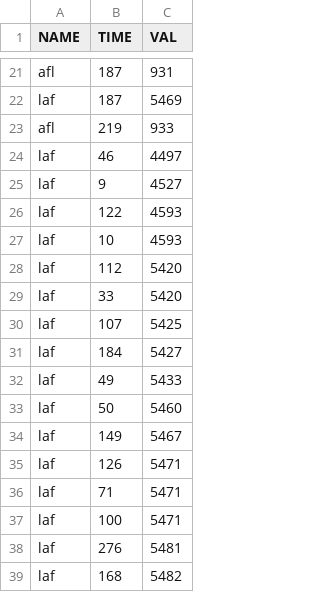
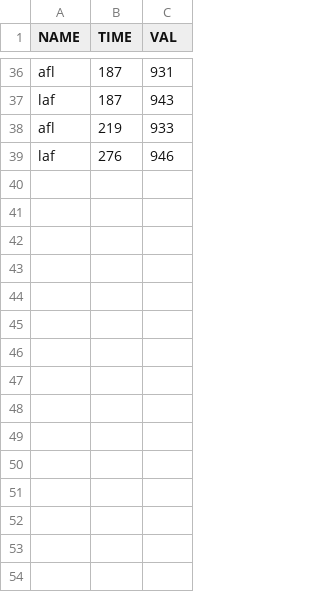
Before and after one commit to andreafioraldi/FuzzSplore, a CSV file: scripts/libpng_coverage.csv, drawn as a sheet; only a part is shown, gaps mark what is left out; removed rows and columns are numbered as before the commit, all else as after; the diff covers the shown part only; the diff names each change by its address in the sheet, - before the commit and + after, or states it on an @@ line.

```diff
--- a/scripts/libpng_coverage.csv
+++ b/scripts/libpng_coverage.csv
-C37 (VAL): 5469
+C37 (VAL): 943
-row 24: laf | 46 | 4497
-row 25: laf | 9 | 4527
-row 26: laf | 122 | 4593
-row 27: laf | 10 | 4593
-row 28: laf | 112 | 5420
-row 29: laf | 33 | 5420
-row 30: laf | 107 | 5425
-row 31: laf | 184 | 5427
-row 32: laf | 49 | 5433
-row 33: laf | 50 | 5460
-row 34: laf | 149 | 5467
-row 35: laf | 126 | 5471
-row 36: laf | 71 | 5471
-row 37: laf | 100 | 5471
-C39 (VAL): 5481
+C39 (VAL): 946
-row 39: laf | 168 | 5482
```
Also changed, not shown: 18 added rows, 3 removed rows and 17 edited cells elsewhere in this file, scripts/libpng_vectors.csv, web/data/coverage.csv, 7 other files.
